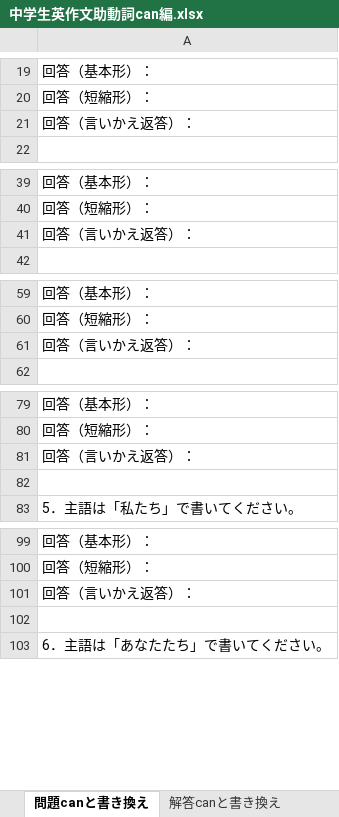
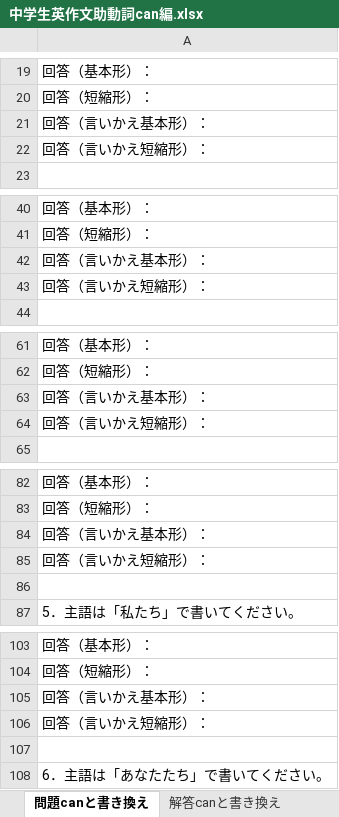
Before and after one commit to nakagaway218/remotion, an Excel workbook: Studymaterials/中学生英作文助動詞can編.xlsx, sheet 問題canと書き換え, drawn as a sheet; only a part is shown, gaps mark what is left out; values as stored, in another font and other column widths than the file's, no borders; addresses are those after the commit; the diff covers the shown part only; the diff names each change by its address in the sheet, - before the commit and + after, or states it on an @@ line.

```diff
--- a/Studymaterials/中学生英作文助動詞can編.xlsx (sheet 問題canと書き換え)
+++ b/Studymaterials/中学生英作文助動詞can編.xlsx (sheet 問題canと書き換え)
-A21: 回答（言いかえ返答）：
+A21: 回答（言いかえ基本形）：
+row 22: 回答（言いかえ短縮形）：
-A42: 回答（言いかえ返答）：
+A42: 回答（言いかえ基本形）：
+row 43: 回答（言いかえ短縮形）：
-A63: 回答（言いかえ返答）：
+A63: 回答（言いかえ基本形）：
+row 64: 回答（言いかえ短縮形）：
-A84: 回答（言いかえ返答）：
+A84: 回答（言いかえ基本形）：
+row 85: 回答（言いかえ短縮形）：
-A105: 回答（言いかえ返答）：
+A105: 回答（言いかえ基本形）：
+row 106: 回答（言いかえ短縮形）：
```
Also changed, not shown: 4 added rows and 4 edited cells elsewhere in this sheet, sheet 解答canと書き換え, Studymaterials/中学生英作文助動詞will編.xlsx.
